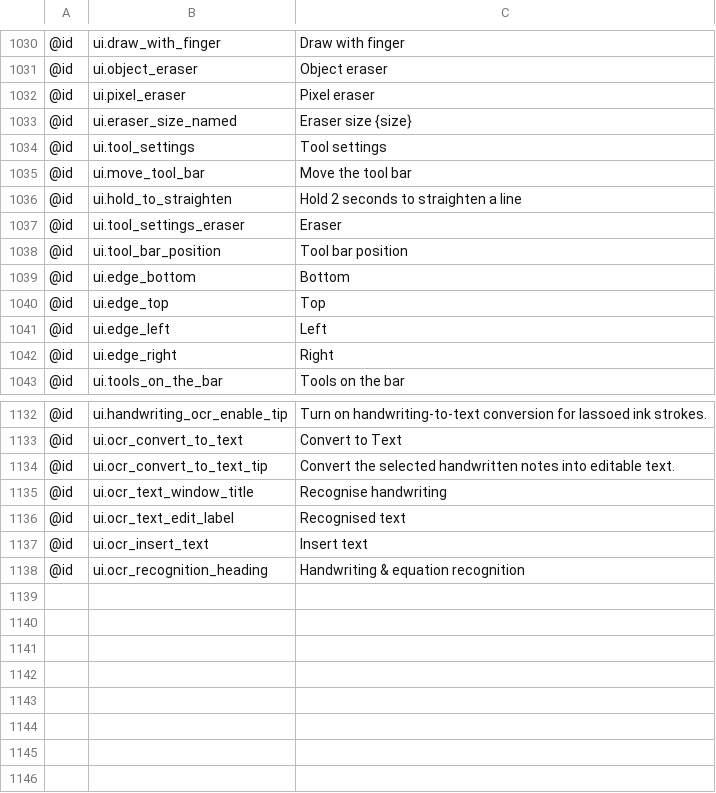
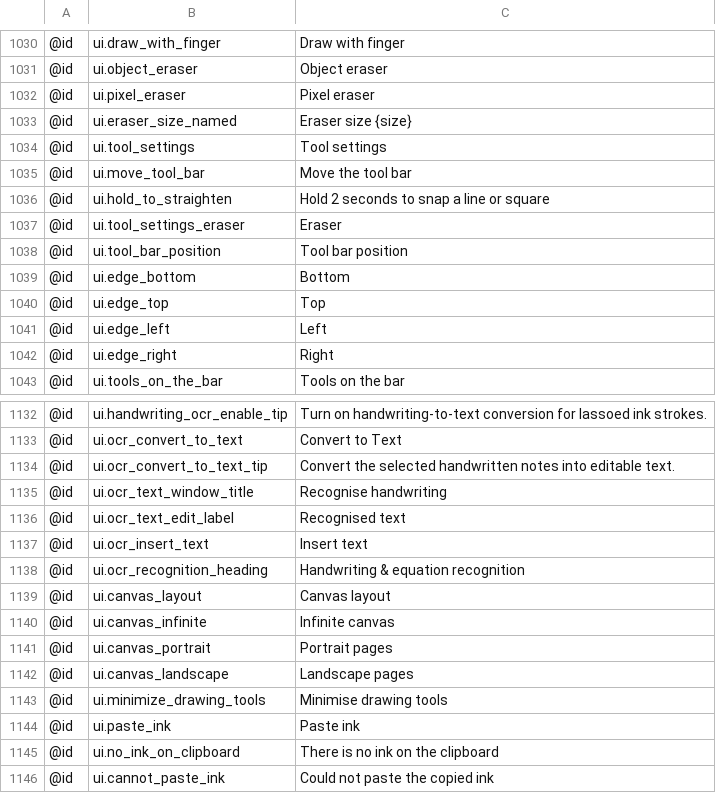
Before and after one commit to antimajorana/Nocturne, a TSV file: i18n/en.tsv, drawn as a sheet; only a part is shown, gaps mark what is left out.

```diff
--- a/i18n/en.tsv
+++ b/i18n/en.tsv
@@ -1035,3 +1035,3 @@
 @id	ui.move_tool_bar	Move the tool bar
-@id	ui.hold_to_straighten	Hold 2 seconds to straighten a line
+@id	ui.hold_to_straighten	Hold 2 seconds to snap a line or square
 @id	ui.tool_settings_eraser	Eraser
@@ -1138 +1138,9 @@
 @id	ui.ocr_recognition_heading	Handwriting & equation recognition
+@id	ui.canvas_layout	Canvas layout
+@id	ui.canvas_infinite	Infinite canvas
+@id	ui.canvas_portrait	Portrait pages
+@id	ui.canvas_landscape	Landscape pages
+@id	ui.minimize_drawing_tools	Minimise drawing tools
+@id	ui.paste_ink	Paste ink
+@id	ui.no_ink_on_clipboard	There is no ink on the clipboard
+@id	ui.cannot_paste_ink	Could not paste the copied ink
```
Also changed, not shown: i18n/ar-XB.tsv, i18n/en-XA.tsv, 30 other files.
